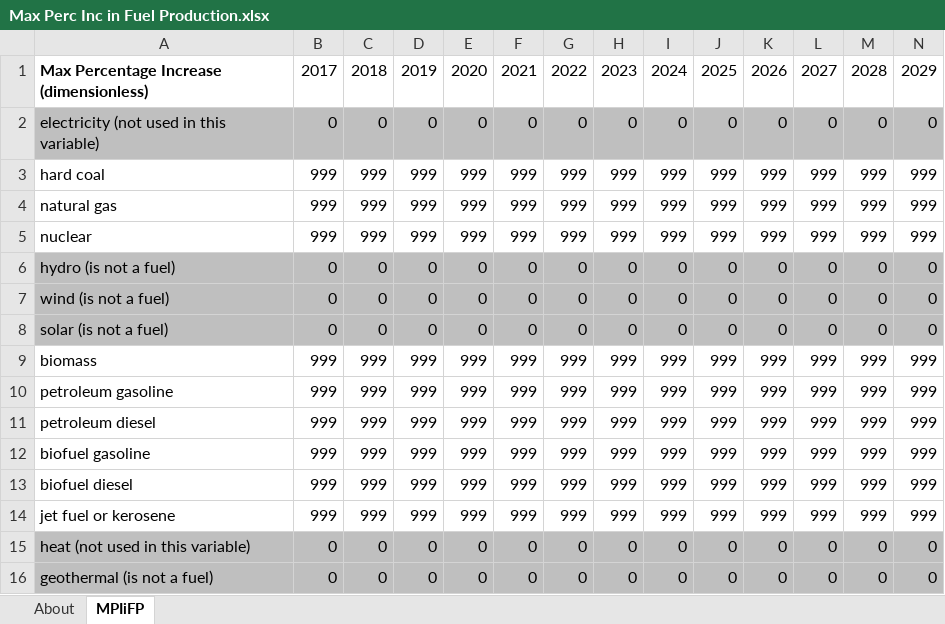
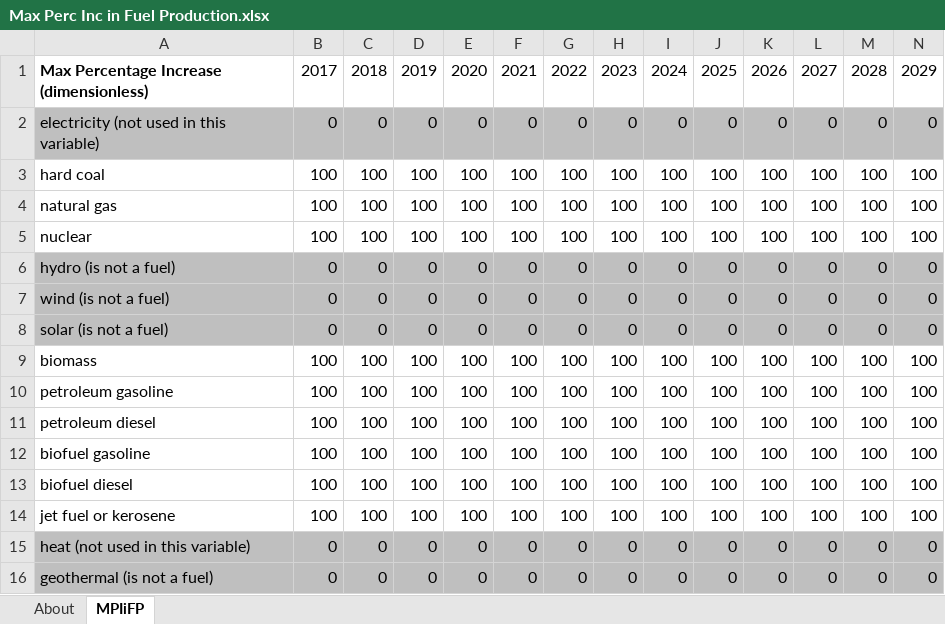
Before and after one commit to EnergyInnovation/eps-delaware, an Excel workbook: InputData/fuels/MPIiFP/Max Perc Inc in Fuel Production.xlsx, sheet MPIiFP, drawn as a sheet; only a part is shown; values as stored, in another font and other column widths than the file's, no borders; removed rows and columns are numbered as before the commit, all else as after; rows hold the shown columns only; the diff covers the shown part only; the diff names each change by its address in the sheet, - before the commit and + after, or states it on an @@ line.

```diff
--- a/InputData/fuels/MPIiFP/Max Perc Inc in Fuel Production.xlsx (sheet MPIiFP)
+++ b/InputData/fuels/MPIiFP/Max Perc Inc in Fuel Production.xlsx (sheet MPIiFP)
-row 3: hard coal | 999 | 999 | 999 | 999 | 999 | 999 | 999 | 999 | 999 | 999 | 999 | 999 | 999
-row 4: natural gas | 999 | 999 | 999 | 999 | 999 | 999 | 999 | 999 | 999 | 999 | 999 | 999 | 999
-row 5: nuclear | 999 | 999 | 999 | 999 | 999 | 999 | 999 | 999 | 999 | 999 | 999 | 999 | 999
+row 3: hard coal | 100 | 100 | 100 | 100 | 100 | 100 | 100 | 100 | 100 | 100 | 100 | 100 | 100
+row 4: natural gas | 100 | 100 | 100 | 100 | 100 | 100 | 100 | 100 | 100 | 100 | 100 | 100 | 100
+row 5: nuclear | 100 | 100 | 100 | 100 | 100 | 100 | 100 | 100 | 100 | 100 | 100 | 100 | 100
-row 9: biomass | 999 | 999 | 999 | 999 | 999 | 999 | 999 | 999 | 999 | 999 | 999 | 999 | 999
-row 10: petroleum gasoline | 999 | 999 | 999 | 999 | 999 | 999 | 999 | 999 | 999 | 999 | 999 | 999 | 999
-row 11: petroleum diesel | 999 | 999 | 999 | 999 | 999 | 999 | 999 | 999 | 999 | 999 | 999 | 999 | 999
-row 12: biofuel gasoline | 999 | 999 | 999 | 999 | 999 | 999 | 999 | 999 | 999 | 999 | 999 | 999 | 999
-row 13: biofuel diesel | 999 | 999 | 999 | 999 | 999 | 999 | 999 | 999 | 999 | 999 | 999 | 999 | 999
-row 14: jet fuel or kerosene | 999 | 999 | 999 | 999 | 999 | 999 | 999 | 999 | 999 | 999 | 999 | 999 | 999
+row 9: biomass | 100 | 100 | 100 | 100 | 100 | 100 | 100 | 100 | 100 | 100 | 100 | 100 | 100
+row 10: petroleum gasoline | 100 | 100 | 100 | 100 | 100 | 100 | 100 | 100 | 100 | 100 | 100 | 100 | 100
+row 11: petroleum diesel | 100 | 100 | 100 | 100 | 100 | 100 | 100 | 100 | 100 | 100 | 100 | 100 | 100
+row 12: biofuel gasoline | 100 | 100 | 100 | 100 | 100 | 100 | 100 | 100 | 100 | 100 | 100 | 100 | 100
+row 13: biofuel diesel | 100 | 100 | 100 | 100 | 100 | 100 | 100 | 100 | 100 | 100 | 100 | 100 | 100
+row 14: jet fuel or kerosene | 100 | 100 | 100 | 100 | 100 | 100 | 100 | 100 | 100 | 100 | 100 | 100 | 100
```
Also changed, not shown: 6 added rows and 6 removed rows elsewhere in this sheet, sheet About, InputData/elec/BRPSDbS/BAU RPS Data by Subregion.xlsx, InputData/elec/CSC/Capacity Supply Curve.xlsx, 40 other files.
